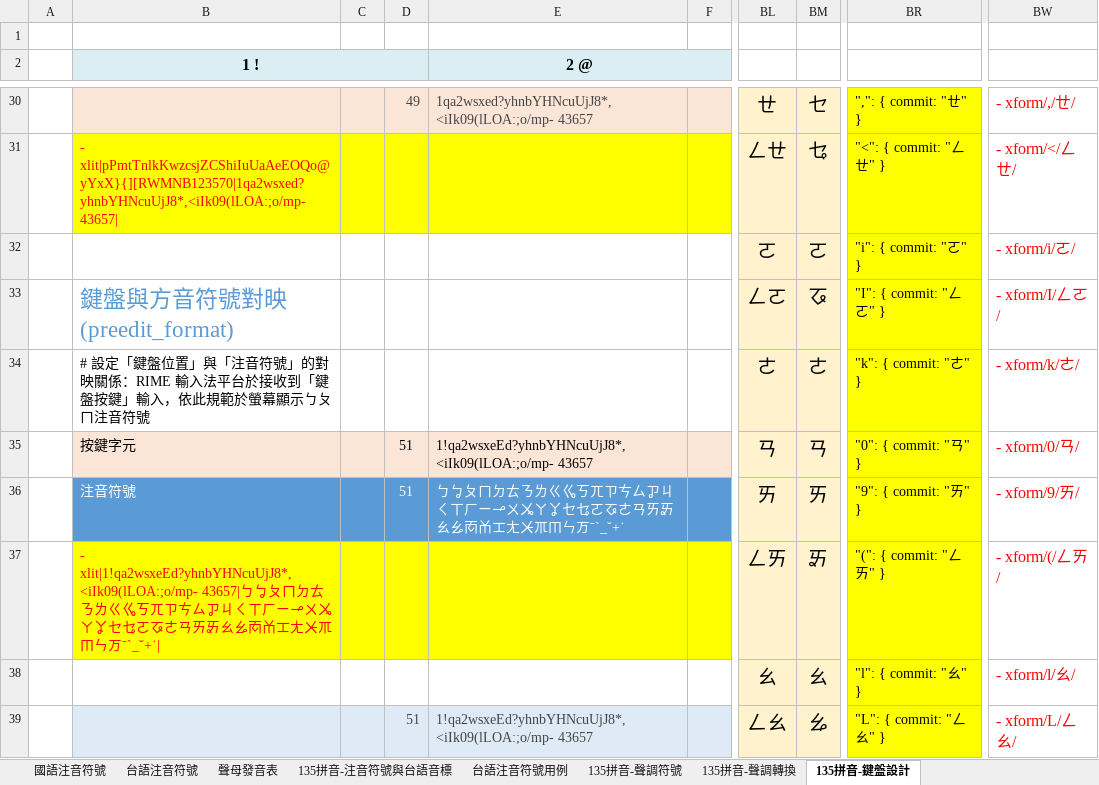
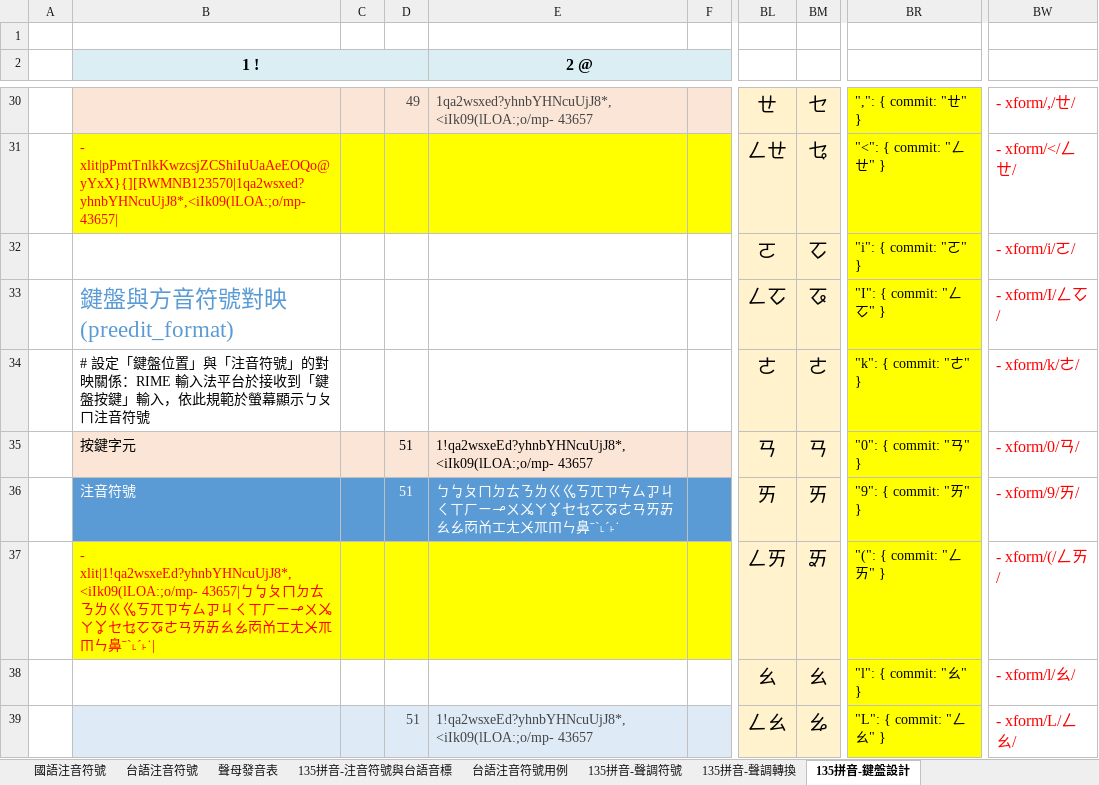
Before and after one commit to AlanJui/rime-tlpa, an Excel workbook: docs/鍵盤設計規格_台語135拼音.xlsx, sheet 135拼音-鍵盤設計, drawn as a sheet; only a part is shown, gaps mark what is left out; values as stored, in another font and other column widths than the file's, no borders; the diff covers the shown part only; the diff names each change by its address in the sheet, - before the commit and + after, or states it on an @@ line.

```diff
--- a/docs/鍵盤設計規格_台語135拼音.xlsx (sheet 135拼音-鍵盤設計)
+++ b/docs/鍵盤設計規格_台語135拼音.xlsx (sheet 135拼音-鍵盤設計)
-BM32: ㄛ
+BM32: ㆦ
-BL33: ㄥㄛ
+BL33: ㄥㆦ
-BR33: "I": { commit: "ㄥㄛ" }
+BR33: "I": { commit: "ㄥㆦ" }
-BW33: - xform/I/ㄥㄛ/
+BW33: - xform/I/ㄥㆦ/
-E36 (2 @): …ㄚㆩㆤㆥㄛㆧㄜㄢㄞㆮㄠㆯㆱㆰㆲㄤㆨㆭㆬㄣㄪˉˋ_ˇ+˙
+E36 (2 @): …ㄚㆩㆤㆥㆦㆧㄜㄢㄞㆮㄠㆯㆱㆰㆲㄤㆨㆭㆬㄣ鼻ˉˋ˪ˊ˫˙
-B37 (1 !): …ㄚㆩㆤㆥㄛㆧㄜㄢㄞㆮㄠㆯㆱㆰㆲㄤㆨㆭㆬㄣㄪˉˋ_ˇ+˙|
+B37 (1 !): …ㄚㆩㆤㆥㆦㆧㄜㄢㄞㆮㄠㆯㆱㆰㆲㄤㆨㆭㆬㄣ鼻ˉˋ˪ˊ˫˙|
```
Also changed, not shown: 33 edited cells elsewhere in this sheet, sheet 135拼音-注音符號、電腦鍵盤與音標編碼, formulas that keep their value, docs/RIME設計工具-135拼音法.xlsx, 13 other files.
